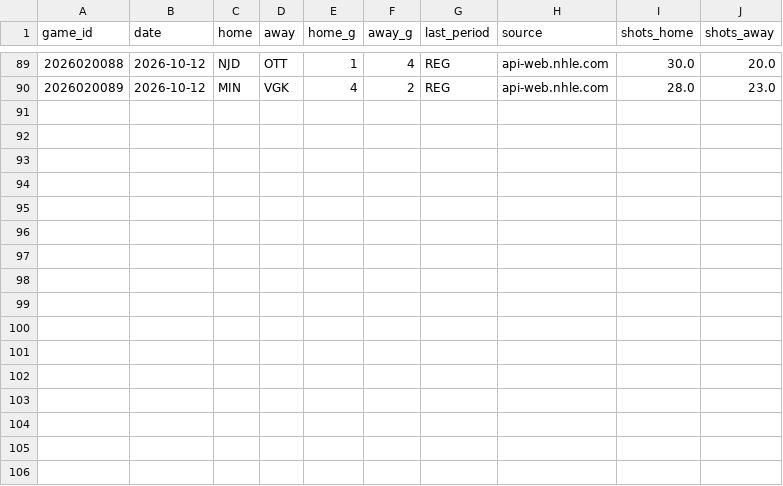
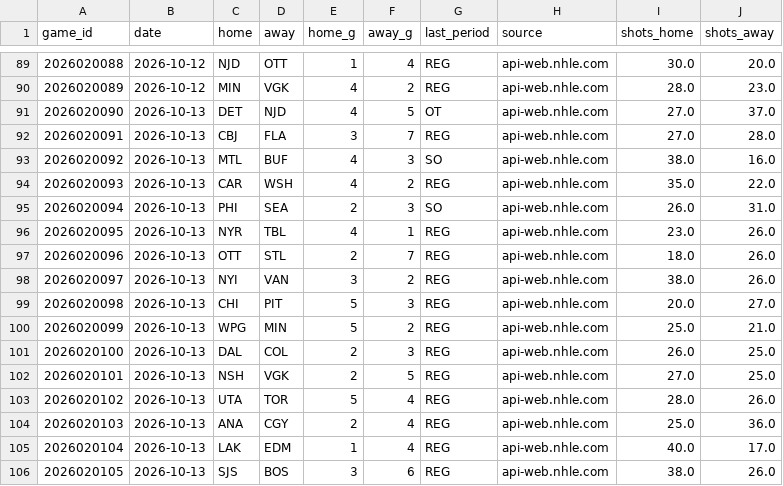
Before and after one commit to ph05/neurhl, a CSV file: orr/output/live/results_2027.csv, drawn as a sheet; only a part is shown, gaps mark what is left out.

Commit message:
ORR live: results and daily forecast 2026-10-14 (18:07Z)

```diff
--- a/orr/output/live/results_2027.csv
+++ b/orr/output/live/results_2027.csv
@@ -90 +90,17 @@ game_id,date,home,away,home_g,away_g,last_period,source,shots_home,shots_away
 2026020089,2026-10-12,MIN,VGK,4,2,REG,api-web.nhle.com,28.0,23.0
+2026020090,2026-10-13,DET,NJD,4,5,OT,api-web.nhle.com,27.0,37.0
+2026020091,2026-10-13,CBJ,FLA,3,7,REG,api-web.nhle.com,27.0,28.0
+2026020092,2026-10-13,MTL,BUF,4,3,SO,api-web.nhle.com,38.0,16.0
+2026020093,2026-10-13,CAR,WSH,4,2,REG,api-web.nhle.com,35.0,22.0
+2026020094,2026-10-13,PHI,SEA,2,3,SO,api-web.nhle.com,26.0,31.0
+2026020095,2026-10-13,NYR,TBL,4,1,REG,api-web.nhle.com,23.0,26.0
+2026020096,2026-10-13,OTT,STL,2,7,REG,api-web.nhle.com,18.0,26.0
+2026020097,2026-10-13,NYI,VAN,3,2,REG,api-web.nhle.com,38.0,26.0
+2026020098,2026-10-13,CHI,PIT,5,3,REG,api-web.nhle.com,20.0,27.0
+2026020099,2026-10-13,WPG,MIN,5,2,REG,api-web.nhle.com,25.0,21.0
+2026020100,2026-10-13,DAL,COL,2,3,REG,api-web.nhle.com,26.0,25.0
+2026020101,2026-10-13,NSH,VGK,2,5,REG,api-web.nhle.com,27.0,25.0
+2026020102,2026-10-13,UTA,TOR,5,4,REG,api-web.nhle.com,28.0,26.0
+2026020103,2026-10-13,ANA,CGY,2,4,REG,api-web.nhle.com,25.0,36.0
+2026020104,2026-10-13,LAK,EDM,1,4,REG,api-web.nhle.com,40.0,17.0
+2026020105,2026-10-13,SJS,BOS,3,6,REG,api-web.nhle.com,38.0,26.0
```
Also changed, not shown: orr/output/live/2026-10-14/games_2026-10-14.csv, orr/output/live/2026-10-14/goalies_ros_2026-10-14.csv, 11 other files.
